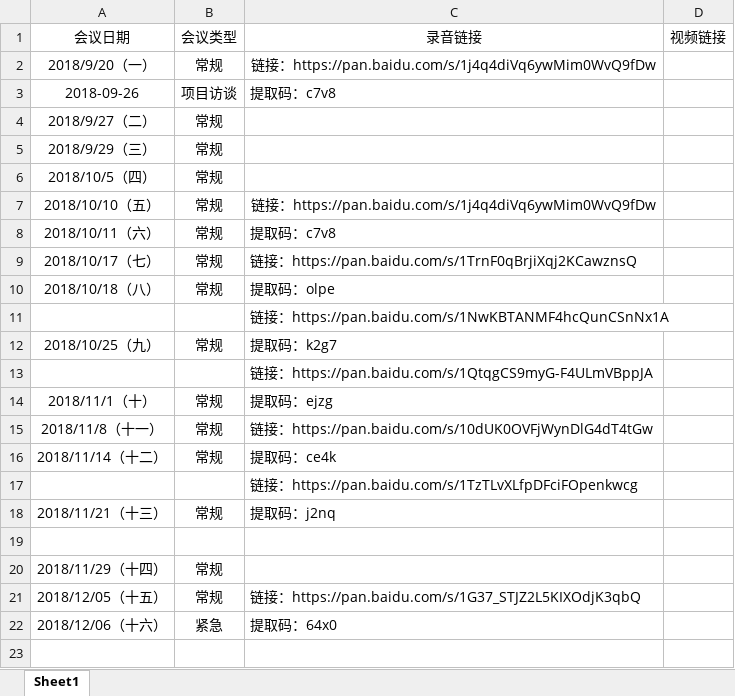
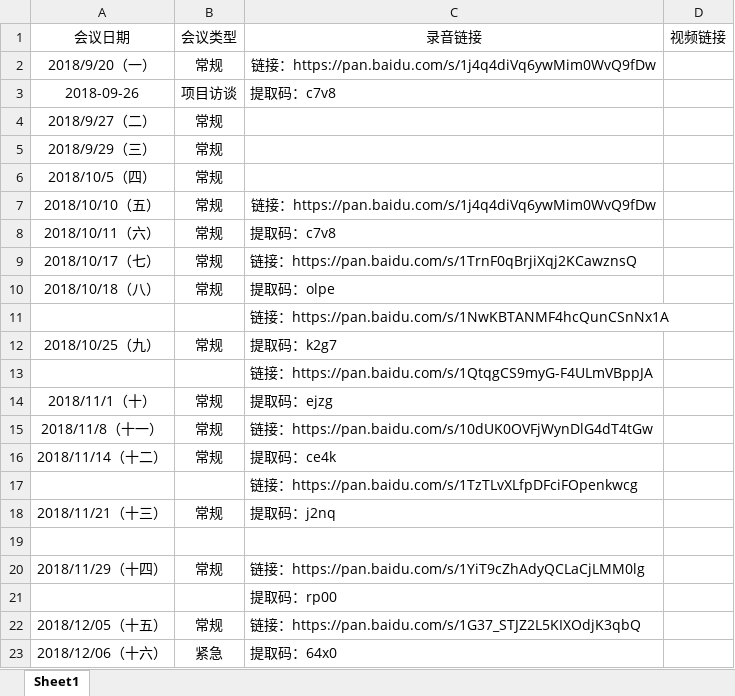
Before and after one commit to PRD-2018-G04/PRD-2018-G04, an Excel workbook: G04项目组/非受控文档/06-公用/PRD2018-G04-会议记录录音链接.xlsx, sheet Sheet1, drawn as a sheet; values as stored, in another font and other column widths than the file's, no borders; the diff names each change by its address in the sheet, - before the commit and + after, or states it on an @@ line.

Commit message:
update

```diff
--- a/G04项目组/非受控文档/06-公用/PRD2018-G04-会议记录录音链接.xlsx (sheet Sheet1)
+++ b/G04项目组/非受控文档/06-公用/PRD2018-G04-会议记录录音链接.xlsx (sheet Sheet1)
-C20: (empty)
+C20: 链接：https://pan.baidu.com/s/1YiT9cZhAdyQCLaCjLMM0lg
+row 21:  |  | 提取码：rp00
```
